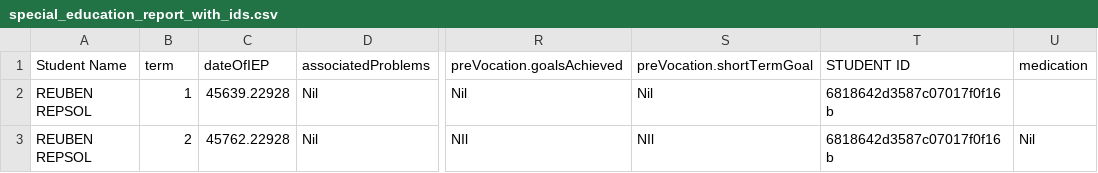
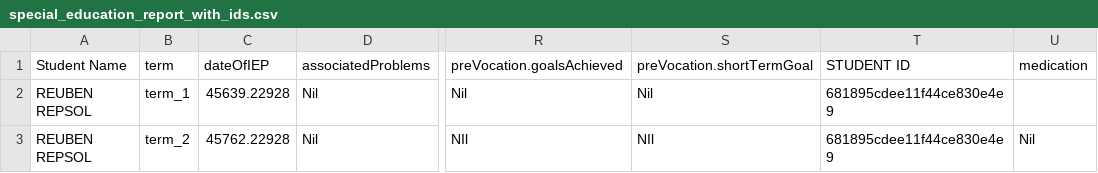
Before and after one commit to anugrah-inclusys/SMS_Adarsh_Data_Entry, a CSV file: output/special_education_report_with_ids.csv, drawn as a sheet; only a part is shown, gaps mark what is left out; the diff names each change by its address in the sheet, - before the commit and + after, or states it on an @@ line.

```diff
--- a/output/special_education_report_with_ids.csv
+++ b/output/special_education_report_with_ids.csv
-B2: 1
+B2: term_1
-T2:T3: 6818642d3587c07017f0f16b
+T2:T3: 681895cdee11f44ce830e4e9
-B3: 2
+B3: term_2
```
Also changed, not shown: data/comprehensive.csv, data/specialEducationTermReport.csv, 52 other files.
